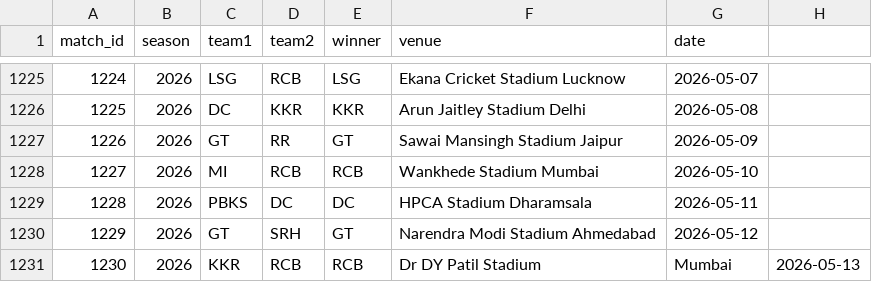
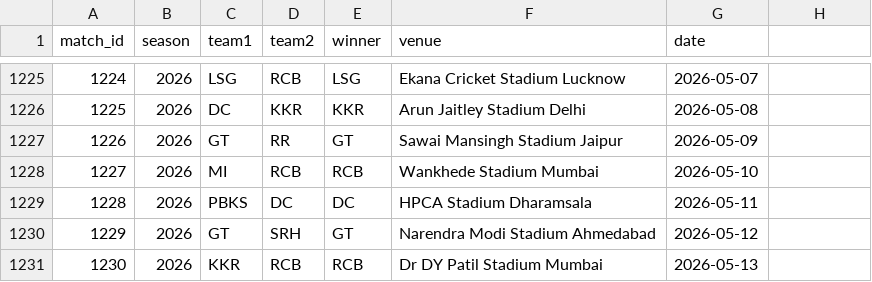
Before and after one commit to inkspilledmedia/ipl-system, a CSV file: data/matches.csv, drawn as a sheet; only a part is shown, gaps mark what is left out.

Commit message:
Update matches.csv

```diff
--- a/data/matches.csv
+++ b/data/matches.csv
@@ -1230,2 +1230,2 @@ match_id,season,team1,team2,winner,venue,date
 1229,2026,GT,SRH,GT,Narendra Modi Stadium Ahmedabad,2026-05-12
-1230,2026,KKR,RCB,RCB,Dr DY Patil Stadium, Mumbai,2026-05-13
+1230,2026,KKR,RCB,RCB,Dr DY Patil Stadium Mumbai,2026-05-13
```
